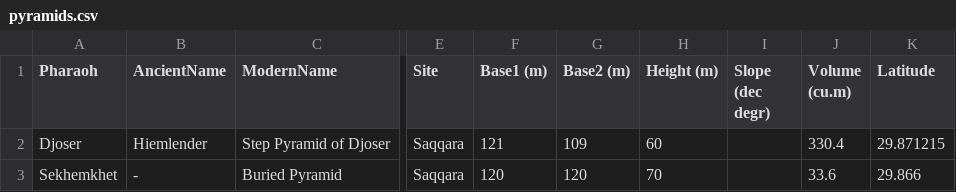
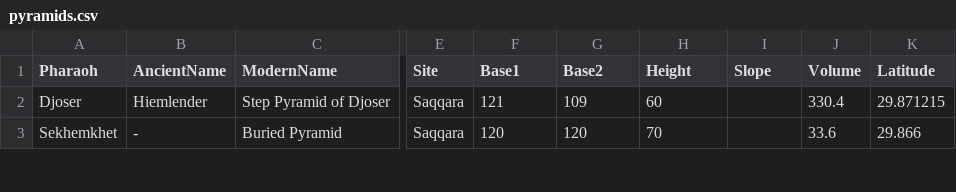
Before and after one commit to CelestialDuck/ArchaelogicalSitesProject, a CSV file: data/pyramids.csv, drawn as a sheet; only a part is shown, gaps mark what is left out; the diff names each change by its address in the sheet, - before the commit and + after, or states it on an @@ line.

```diff
--- a/data/pyramids.csv
+++ b/data/pyramids.csv
-F1: Base1 (m)
+F1: Base1
-G1: Base2 (m)
+G1: Base2
-H1: Height (m)
+H1: Height
-I1: Slope (dec degr)
+I1: Slope
-J1: Volume (cu.m)
+J1: Volume
```
Also changed, not shown: 8 other files.
